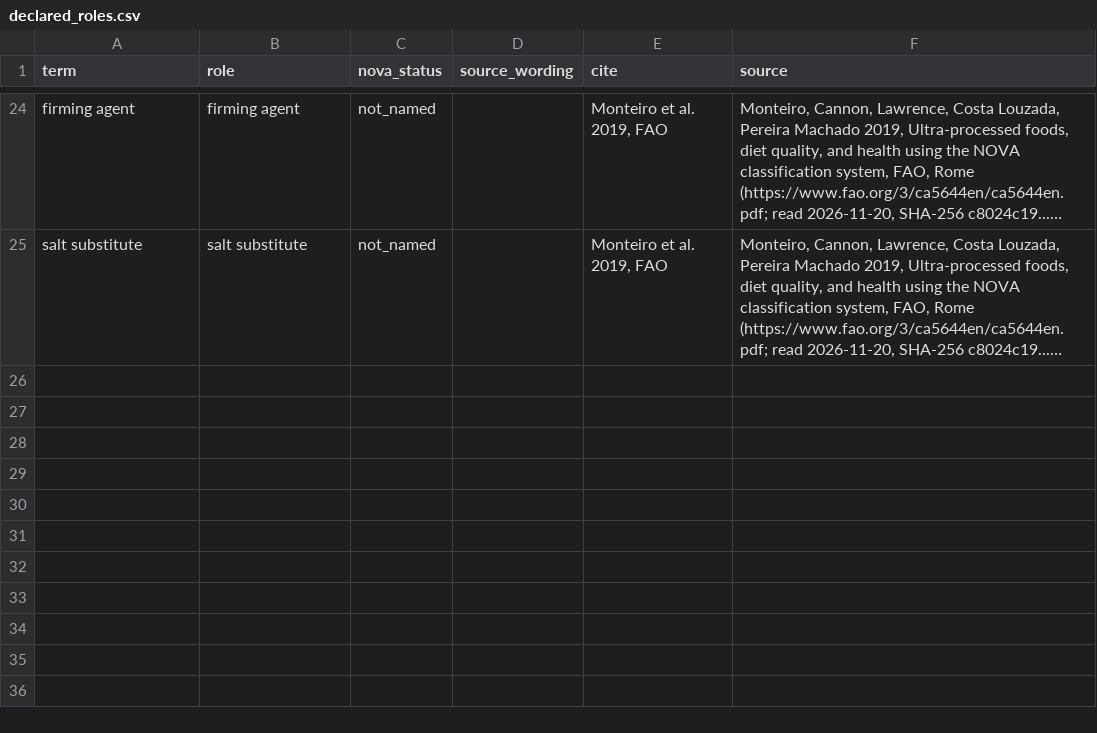
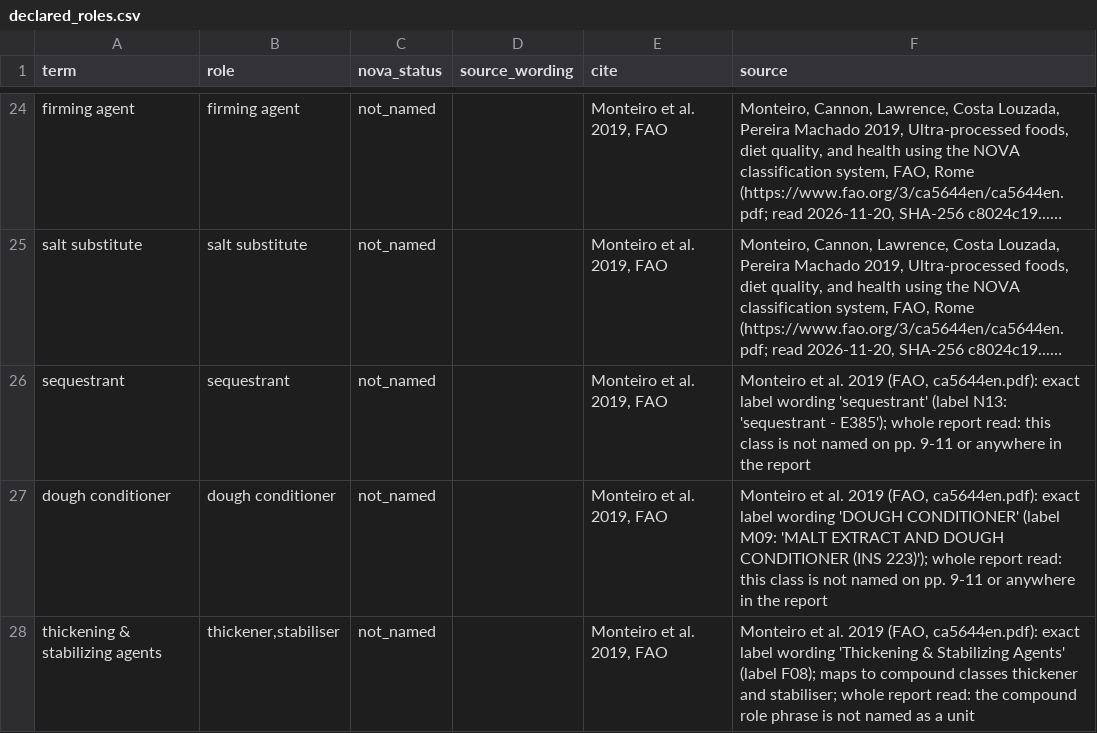
Before and after one commit to saurabh2894/FoodScanner, a CSV file: src/foodscan/resources/declared_roles.csv, drawn as a sheet; only a part is shown, gaps mark what is left out; long unchanged cells end in …; the diff names each change by its address in the sheet, - before the commit and + after, or states it on an @@ line.

```diff
--- a/src/foodscan/resources/declared_roles.csv
+++ b/src/foodscan/resources/declared_roles.csv
+row 26: sequestrant | sequestrant | not_named |  | Monteiro et al. 2019, FAO | Monteiro et al. 2019 (FAO, ca5644en.pdf): exact label wording 'sequestrant' (label N13: 'sequestrant - E385'); whole report read: this class is not named on pp. 9-11 or anywhere in the report
+row 27: dough conditioner | dough conditioner | not_named |  | Monteiro et al. 2019, FAO | Monteiro et al. 2019 (FAO, ca5644en.pdf): exact label wording 'DOUGH CONDITIONER' (label M09: 'MALT EXTRACT AND DOUGH CONDITIONER (INS 223)'); whole report read: this class is not named on pp. 9-11 or anywhere in the report
+row 28: thickening & stabilizing agents | thickener,stabiliser | not_named |  | Monteiro et al. 2019, FAO | Monteiro et al. 2019 (FAO, ca5644en.pdf): exact label wording 'Thickening & Stabilizing Agents' (label F08); maps to compound classes thickener and stabiliser; whole report read: the compound role phrase is not named as a unit
```
Also changed, not shown: src/foodscan/resources/ins_names.csv, src/foodscan/resources/synonyms.csv, 9 other files.
